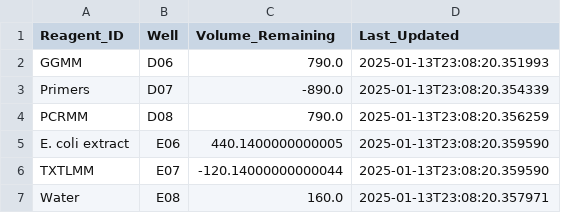
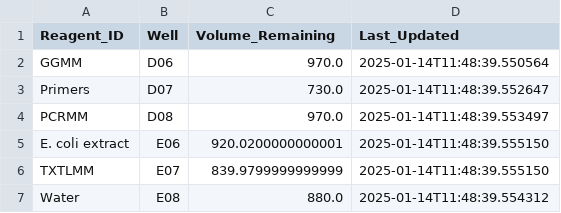
Before and after one commit to cobanbrooks/AutoLab, a CSV file: inventories/reagent_inventory.csv, drawn as a sheet.

```diff
--- a/inventories/reagent_inventory.csv
+++ b/inventories/reagent_inventory.csv
@@ -1,7 +1,7 @@
 Reagent_ID,Well,Volume_Remaining,Last_Updated
-GGMM,D06,790.0,2025-01-13T23:08:20.351993
-Primers,D07,-890.0,2025-01-13T23:08:20.354339
-PCRMM,D08,790.0,2025-01-13T23:08:20.356259
-E. coli extract,E06,440.1400000000005,2025-01-13T23:08:20.359590
-TXTLMM,E07,-120.14000000000044,2025-01-13T23:08:20.359590
-Water,E08,160.0,2025-01-13T23:08:20.357971
+GGMM,D06,970.0,2025-01-14T11:48:39.550564
+Primers,D07,730.0,2025-01-14T11:48:39.552647
+PCRMM,D08,970.0,2025-01-14T11:48:39.553497
+E. coli extract,E06,920.0200000000001,2025-01-14T11:48:39.555150
+TXTLMM,E07,839.9799999999999,2025-01-14T11:48:39.555150
+Water,E08,880.0,2025-01-14T11:48:39.554312
```
Also changed, not shown: inventories/dna_inventory.csv, 3 other files.
